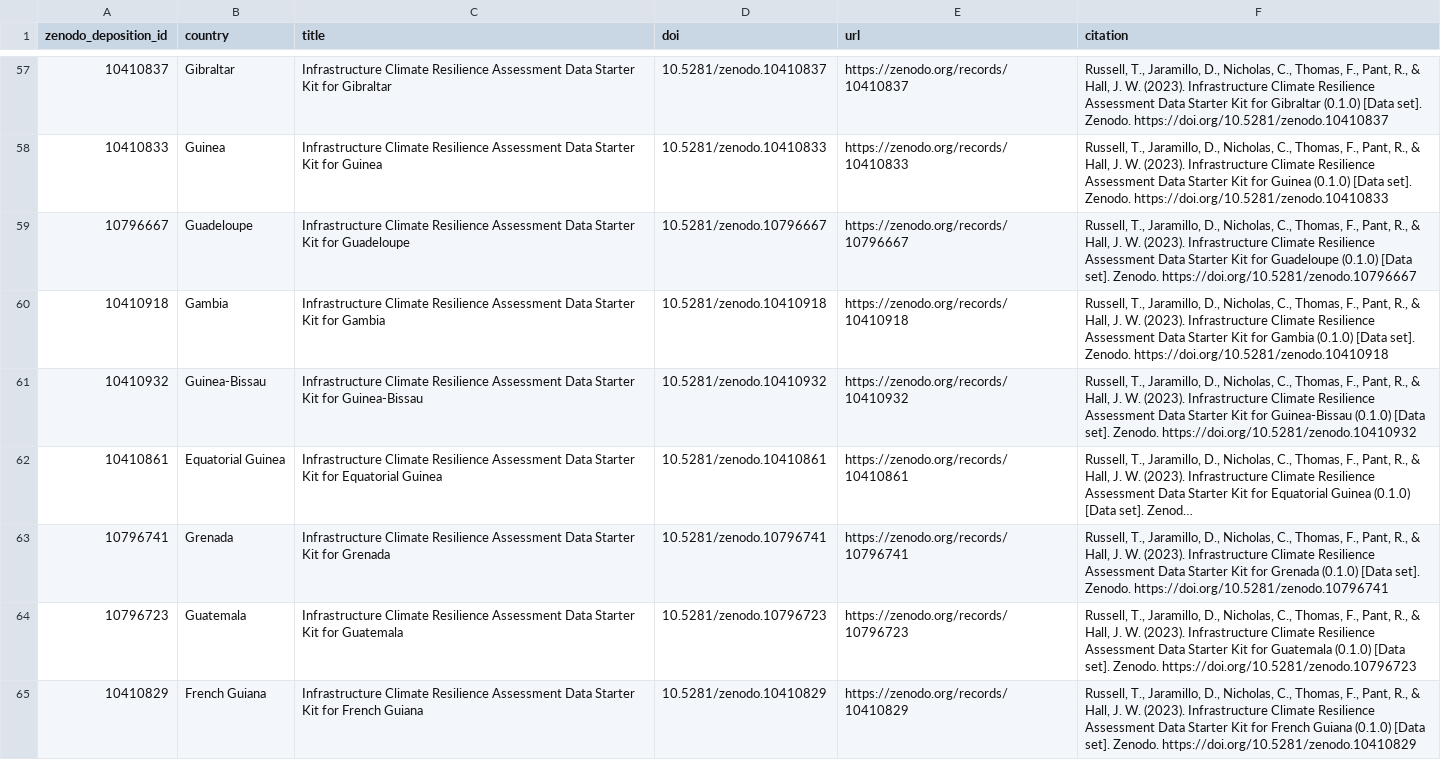
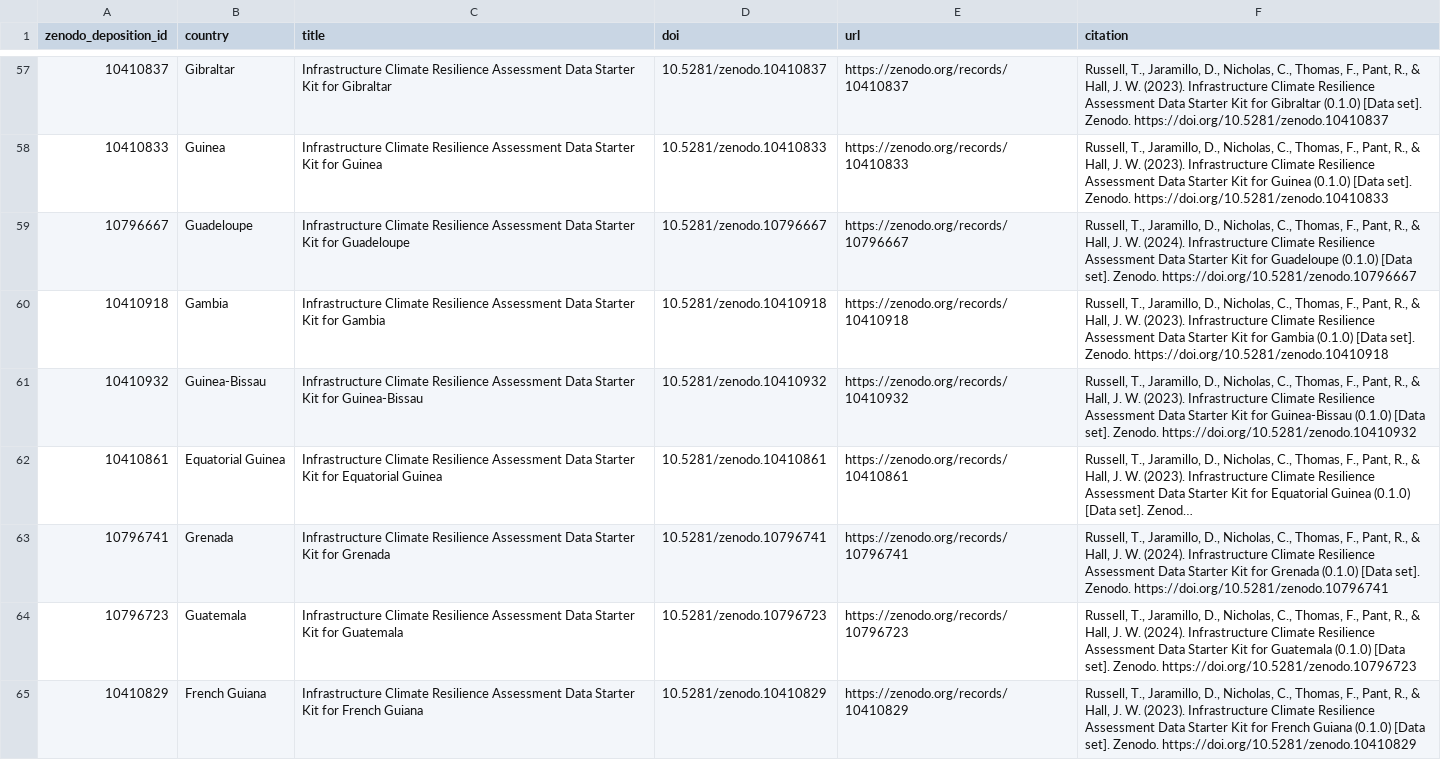
Before and after one commit to nismod/irv-datapkg, a CSV file: records.csv, drawn as a sheet; only a part is shown, gaps mark what is left out; long unchanged cells end in …; the diff covers the shown part only; the diff names each change by its address in the sheet, - before the commit and + after, or states it on an @@ line.

```diff
--- a/records.csv
+++ b/records.csv
-F59 (citation): …J. W. (2023). Infrastructure Climate…
+F59 (citation): …J. W. (2024). Infrastructure Climate…
-F63 (citation): …J. W. (2023). Infrastructure Climate…
+F63 (citation): …J. W. (2024). Infrastructure Climate…
-F64 (citation): …J. W. (2023). Infrastructure Climate…
+F64 (citation): …J. W. (2024). Infrastructure Climate…
```
Also changed, not shown: 112 edited cells elsewhere in this file.
